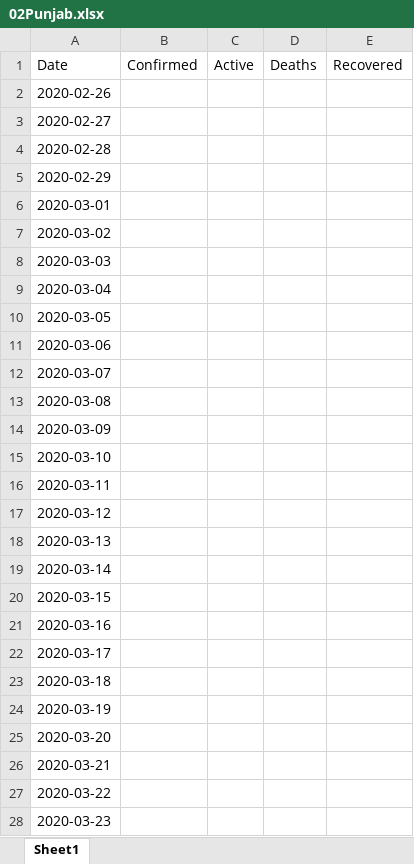
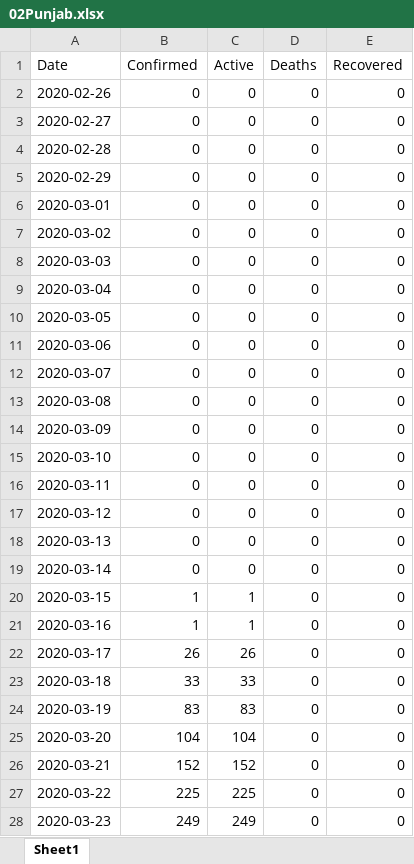
Before and after one commit to myaseen208/PakCoronaDashBoard, an Excel workbook: data/02Punjab.xlsx, sheet Sheet1, drawn as a sheet; only a part is shown; values as stored, in another font and other column widths than the file's, no borders; the diff covers the shown part only; the diff names each change by its address in the sheet, - before the commit and + after, or states it on an @@ line.

```diff
--- a/data/02Punjab.xlsx (sheet Sheet1)
+++ b/data/02Punjab.xlsx (sheet Sheet1)
-B2:B19 (Confirmed): (empty)
+B2:B19 (Confirmed): 0
-C2:C19 (Active): (empty)
+C2:C19 (Active): 0
-D2:D28 (Deaths): (empty)
+D2:D28 (Deaths): 0
-E2:E28 (Recovered): (empty)
+E2:E28 (Recovered): 0
-B20:B21 (Confirmed): (empty)
+B20:B21 (Confirmed): 1
-C20:C21 (Active): (empty)
+C20:C21 (Active): 1
-B22 (Confirmed): (empty)
+B22 (Confirmed): 26
-C22 (Active): (empty)
+C22 (Active): 26
-B23 (Confirmed): (empty)
+B23 (Confirmed): 33
-C23 (Active): (empty)
+C23 (Active): 33
-B24 (Confirmed): (empty)
+B24 (Confirmed): 83
-C24 (Active): (empty)
+C24 (Active): 83
-B25 (Confirmed): (empty)
+B25 (Confirmed): 104
-C25 (Active): (empty)
+C25 (Active): 104
-B26 (Confirmed): (empty)
+B26 (Confirmed): 152
-C26 (Active): (empty)
+C26 (Active): 152
-B27 (Confirmed): (empty)
+B27 (Confirmed): 225
-C27 (Active): (empty)
+C27 (Active): 225
-B28 (Confirmed): (empty)
+B28 (Confirmed): 249
-C28 (Active): (empty)
+C28 (Active): 249
```
Also changed, not shown: 7 edited cells elsewhere in this sheet, data/03Sindh.xlsx, data/04KPK.xlsx, 13 other files.
